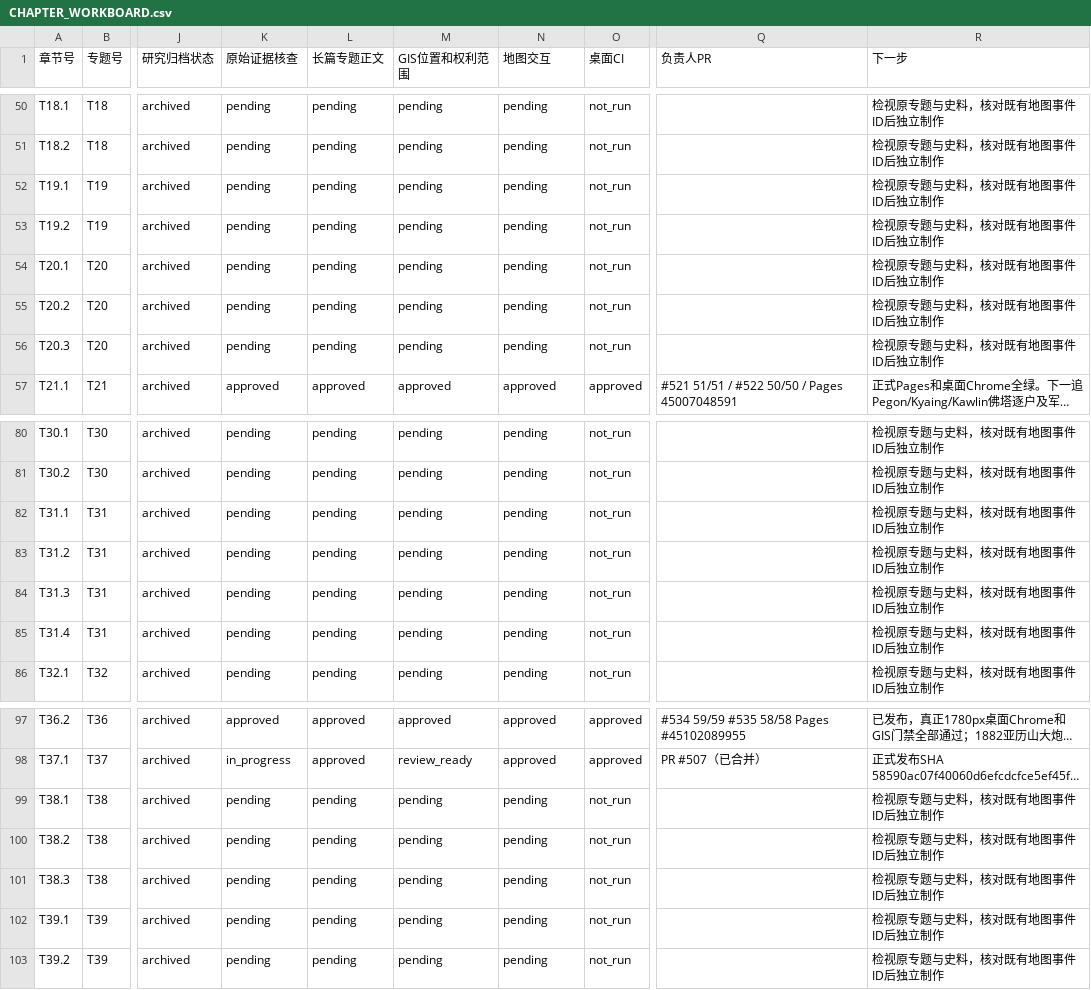
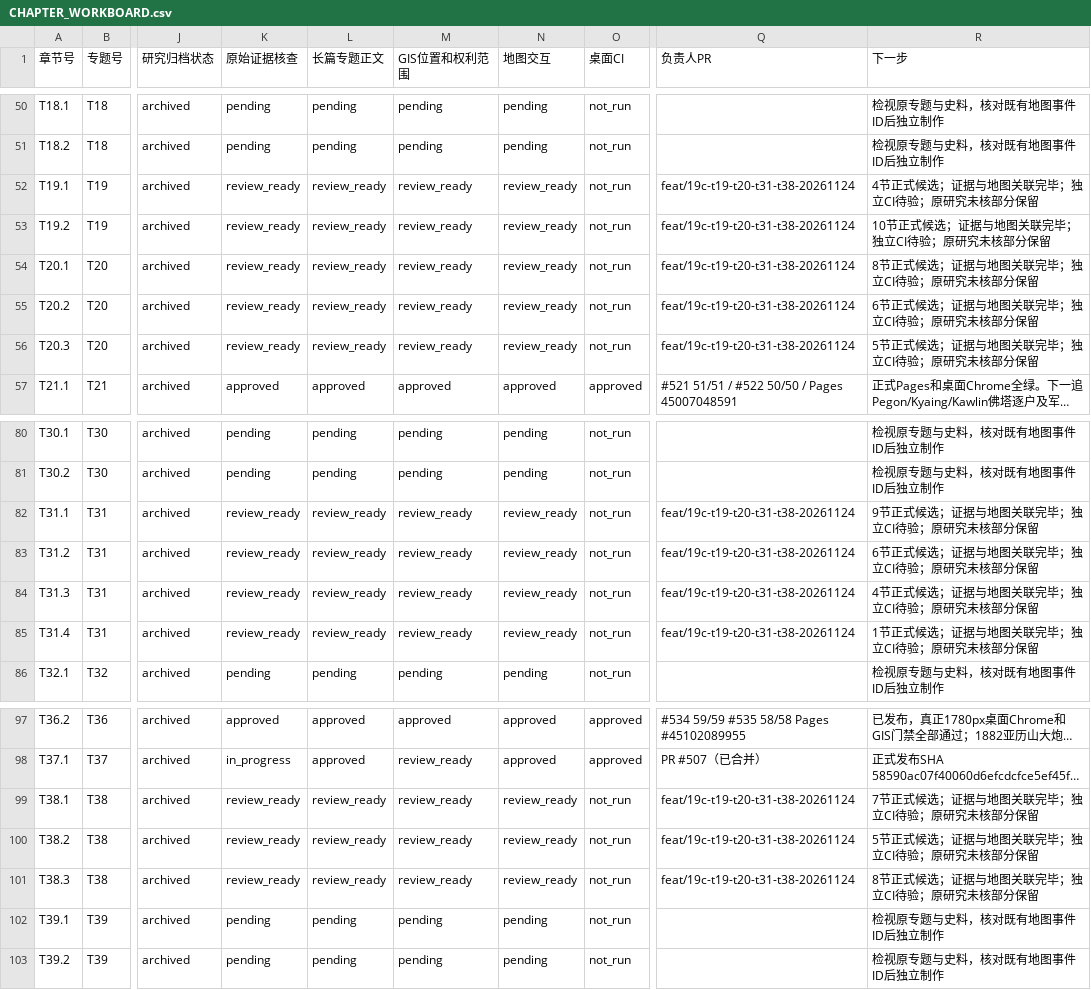
Before and after one commit to 1959124923wyz-sys/love-British-TV, a CSV file: research/19c/consolidated/CHAPTER_WORKBOARD.csv, drawn as a sheet; only a part is shown, gaps mark what is left out; long unchanged cells end in …; the diff names each change by its address in the sheet, - before the commit and + after, or states it on an @@ line.

```diff
--- a/research/19c/consolidated/CHAPTER_WORKBOARD.csv
+++ b/research/19c/consolidated/CHAPTER_WORKBOARD.csv
-K52:K56 (原始证据核查): pending
+K52:K56 (原始证据核查): review_ready
-L52:L56 (长篇专题正文): pending
+L52:L56 (长篇专题正文): review_ready
-M52:M56 (GIS位置和权利范围): pending
+M52:M56 (GIS位置和权利范围): review_ready
-N52:N56 (地图交互): pending
+N52:N56 (地图交互): review_ready
-Q52:Q56 (负责人PR): (empty)
+Q52:Q56 (负责人PR): feat/19c-t19-t20-t31-t38-20261124
-R52 (下一步): 检视原专题与史料，核对既有地图事件ID后独立制作
+R52 (下一步): 4节正式候选；证据与地图关联完毕；独立CI待验；原研究未核部分保留
-R53 (下一步): 检视原专题与史料，核对既有地图事件ID后独立制作
+R53 (下一步): 10节正式候选；证据与地图关联完毕；独立CI待验；原研究未核部分保留
-R54 (下一步): 检视原专题与史料，核对既有地图事件ID后独立制作
+R54 (下一步): 8节正式候选；证据与地图关联完毕；独立CI待验；原研究未核部分保留
-R55 (下一步): 检视原专题与史料，核对既有地图事件ID后独立制作
+R55 (下一步): 6节正式候选；证据与地图关联完毕；独立CI待验；原研究未核部分保留
-R56 (下一步): 检视原专题与史料，核对既有地图事件ID后独立制作
+R56 (下一步): 5节正式候选；证据与地图关联完毕；独立CI待验；原研究未核部分保留
-K82:K85 (原始证据核查): pending
+K82:K85 (原始证据核查): review_ready
-L82:L85 (长篇专题正文): pending
+L82:L85 (长篇专题正文): review_ready
-M82:M85 (GIS位置和权利范围): pending
+M82:M85 (GIS位置和权利范围): review_ready
-N82:N85 (地图交互): pending
+N82:N85 (地图交互): review_ready
-Q82:Q85 (负责人PR): (empty)
+Q82:Q85 (负责人PR): feat/19c-t19-t20-t31-t38-20261124
-R82 (下一步): 检视原专题与史料，核对既有地图事件ID后独立制作
+R82 (下一步): 9节正式候选；证据与地图关联完毕；独立CI待验；原研究未核部分保留
-R83 (下一步): 检视原专题与史料，核对既有地图事件ID后独立制作
+R83 (下一步): 6节正式候选；证据与地图关联完毕；独立CI待验；原研究未核部分保留
-R84 (下一步): 检视原专题与史料，核对既有地图事件ID后独立制作
+R84 (下一步): 4节正式候选；证据与地图关联完毕；独立CI待验；原研究未核部分保留
-R85 (下一步): 检视原专题与史料，核对既有地图事件ID后独立制作
+R85 (下一步): 1节正式候选；证据与地图关联完毕；独立CI待验；原研究未核部分保留
-K99:K101 (原始证据核查): pending
+K99:K101 (原始证据核查): review_ready
-L99:L101 (长篇专题正文): pending
+L99:L101 (长篇专题正文): review_ready
-M99:M101 (GIS位置和权利范围): pending
+M99:M101 (GIS位置和权利范围): review_ready
-N99:N101 (地图交互): pending
+N99:N101 (地图交互): review_ready
-Q99:Q101 (负责人PR): (empty)
+Q99:Q101 (负责人PR): feat/19c-t19-t20-t31-t38-20261124
-R99 (下一步): 检视原专题与史料，核对既有地图事件ID后独立制作
+R99 (下一步): 7节正式候选；证据与地图关联完毕；独立CI待验；原研究未核部分保留
-R100 (下一步): 检视原专题与史料，核对既有地图事件ID后独立制作
+R100 (下一步): 5节正式候选；证据与地图关联完毕；独立CI待验；原研究未核部分保留
-R101 (下一步): 检视原专题与史料，核对既有地图事件ID后独立制作
+R101 (下一步): 8节正式候选；证据与地图关联完毕；独立CI待验；原研究未核部分保留
```
Also changed, not shown: research/19c/consolidated/TOPIC_WORKBOARD.csv, 39 other files.
